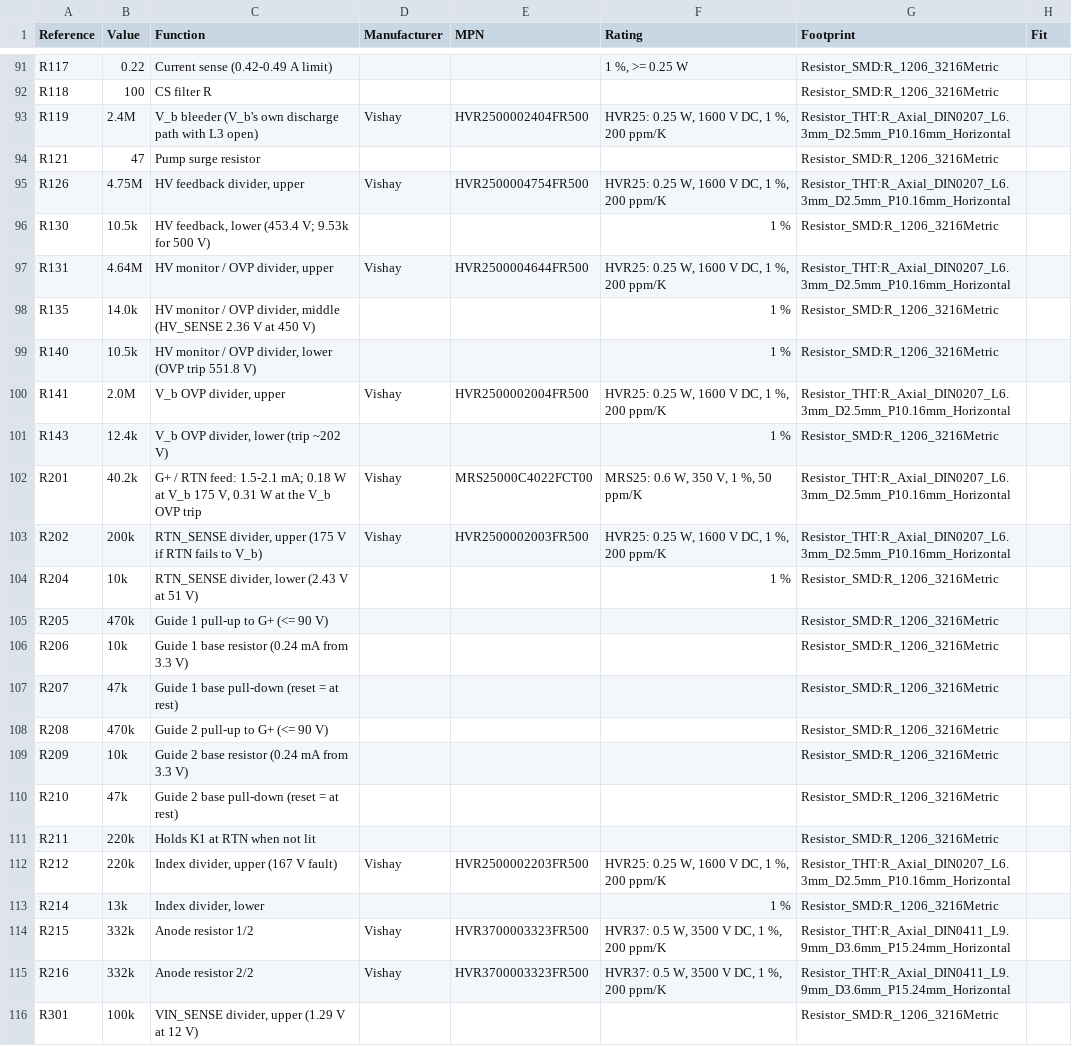
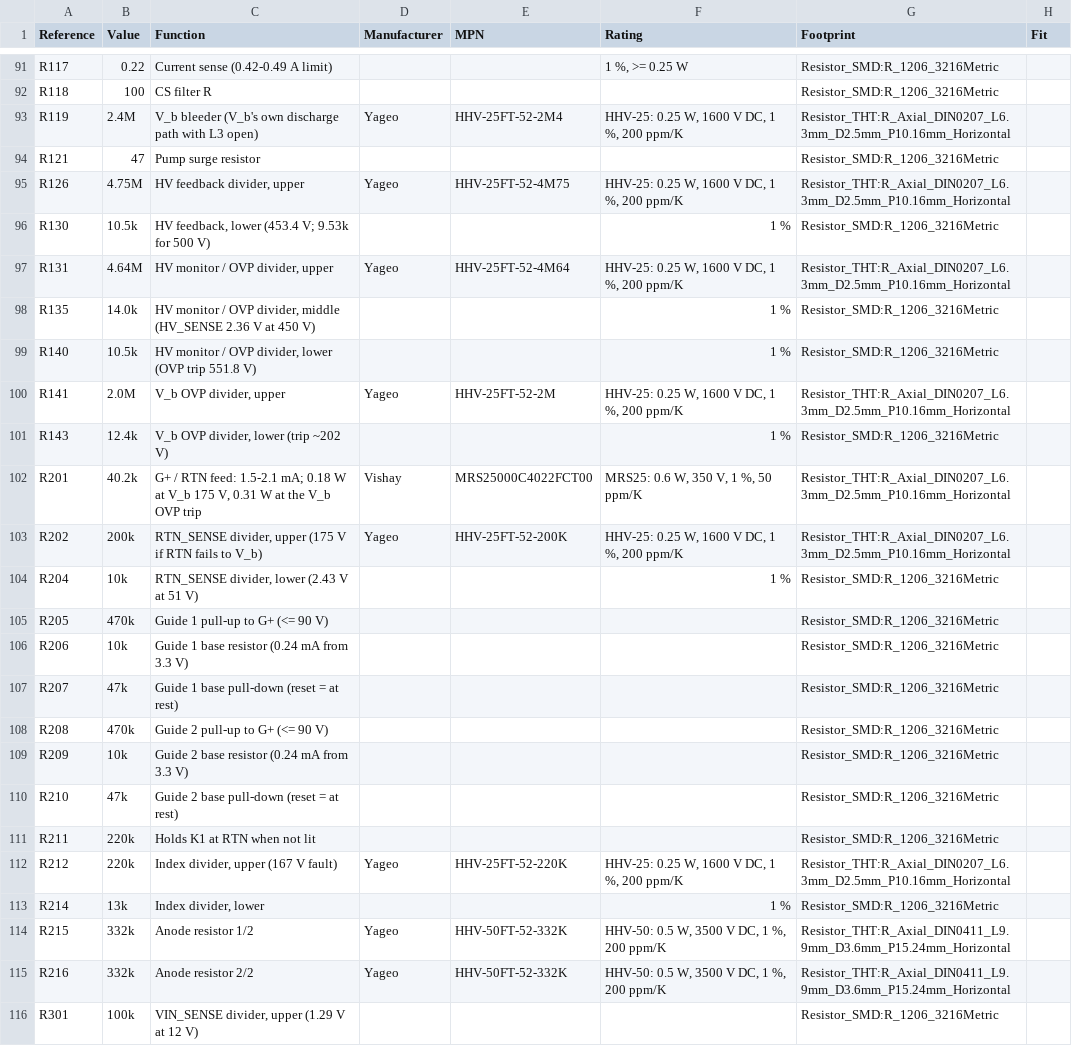
Before and after one commit to kuvychko/universal-nixie-display, a CSV file: hardware/dekatron/bom.csv, drawn as a sheet; only a part is shown, gaps mark what is left out.

```diff
--- a/hardware/dekatron/bom.csv
+++ b/hardware/dekatron/bom.csv
@@ -92,13 +92,13 @@ R117,0.22,Current sense (0.42-0.49 A limit),,,"1 %, >= 0.25 W",Resistor_SMD:R_12
 R118,100,CS filter R,,,,Resistor_SMD:R_1206_3216Metric,
-R119,2.4M,V_b bleeder (V_b's own discharge path with L3 open),Vishay,HVR2500002404FR500,"HVR25: 0.25 W, 1600 V DC, 1 %, 200 ppm/K",Resistor_THT:R_Axial_DIN0207_L6.3mm_D2.5mm_P10.16mm_Horizontal,
+R119,2.4M,V_b bleeder (V_b's own discharge path with L3 open),Yageo,HHV-25FT-52-2M4,"HHV-25: 0.25 W, 1600 V DC, 1 %, 200 ppm/K",Resistor_THT:R_Axial_DIN0207_L6.3mm_D2.5mm_P10.16mm_Horizontal,
 R121,47,Pump surge resistor,,,,Resistor_SMD:R_1206_3216Metric,
-R126,4.75M,"HV feedback divider, upper",Vishay,HVR2500004754FR500,"HVR25: 0.25 W, 1600 V DC, 1 %, 200 ppm/K",Resistor_THT:R_Axial_DIN0207_L6.3mm_D2.5mm_P10.16mm_Horizontal,
+R126,4.75M,"HV feedback divider, upper",Yageo,HHV-25FT-52-4M75,"HHV-25: 0.25 W, 1600 V DC, 1 %, 200 ppm/K",Resistor_THT:R_Axial_DIN0207_L6.3mm_D2.5mm_P10.16mm_Horizontal,
 R130,10.5k,"HV feedback, lower (453.4 V; 9.53k for 500 V)",,,1 %,Resistor_SMD:R_1206_3216Metric,
-R131,4.64M,"HV monitor / OVP divider, upper",Vishay,HVR2500004644FR500,"HVR25: 0.25 W, 1600 V DC, 1 %, 200 ppm/K",Resistor_THT:R_Axial_DIN0207_L6.3mm_D2.5mm_P10.16mm_Horizontal,
+R131,4.64M,"HV monitor / OVP divider, upper",Yageo,HHV-25FT-52-4M64,"HHV-25: 0.25 W, 1600 V DC, 1 %, 200 ppm/K",Resistor_THT:R_Axial_DIN0207_L6.3mm_D2.5mm_P10.16mm_Horizontal,
 R135,14.0k,"HV monitor / OVP divider, middle (HV_SENSE 2.36 V at 450 V)",,,1 %,Resistor_SMD:R_1206_3216Metric,
 R140,10.5k,"HV monitor / OVP divider, lower (OVP trip 551.8 V)",,,1 %,Resistor_SMD:R_1206_3216Metric,
-R141,2.0M,"V_b OVP divider, upper",Vishay,HVR2500002004FR500,"HVR25: 0.25 W, 1600 V DC, 1 %, 200 ppm/K",Resistor_THT:R_Axial_DIN0207_L6.3mm_D2.5mm_P10.16mm_Horizontal,
+R141,2.0M,"V_b OVP divider, upper",Yageo,HHV-25FT-52-2M,"HHV-25: 0.25 W, 1600 V DC, 1 %, 200 ppm/K",Resistor_THT:R_Axial_DIN0207_L6.3mm_D2.5mm_P10.16mm_Horizontal,
 R143,12.4k,"V_b OVP divider, lower (trip ~202 V)",,,1 %,Resistor_SMD:R_1206_3216Metric,
 R201,40.2k,"G+ / RTN feed: 1.5-2.1 mA; 0.18 W at V_b 175 V, 0.31 W at the V_b OVP trip",Vishay,MRS25000C4022FCT00,"MRS25: 0.6 W, 350 V, 1 %, 50 ppm/K",Resistor_THT:R_Axial_DIN0207_L6.3mm_D2.5mm_P10.16mm_Horizontal,
-R202,200k,"RTN_SENSE divider, upper (175 V if RTN fails to V_b)",Vishay,HVR2500002003FR500,"HVR25: 0.25 W, 1600 V DC, 1 %, 200 ppm/K",Resistor_THT:R_Axial_DIN0207_L6.3mm_D2.5mm_P10.16mm_Horizontal,
+R202,200k,"RTN_SENSE divider, upper (175 V if RTN fails to V_b)",Yageo,HHV-25FT-52-200K,"HHV-25: 0.25 W, 1600 V DC, 1 %, 200 ppm/K",Resistor_THT:R_Axial_DIN0207_L6.3mm_D2.5mm_P10.16mm_Horizontal,
 R204,10k,"RTN_SENSE divider, lower (2.43 V at 51 V)",,,1 %,Resistor_SMD:R_1206_3216Metric,
@@ -111,6 +111,6 @@ R210,47k,Guide 2 base pull-down (reset = at rest),,,,Resistor_SMD:R_1206_3216Met
 R211,220k,Holds K1 at RTN when not lit,,,,Resistor_SMD:R_1206_3216Metric,
-R212,220k,"Index divider, upper (167 V fault)",Vishay,HVR2500002203FR500,"HVR25: 0.25 W, 1600 V DC, 1 %, 200 ppm/K",Resistor_THT:R_Axial_DIN0207_L6.3mm_D2.5mm_P10.16mm_Horizontal,
+R212,220k,"Index divider, upper (167 V fault)",Yageo,HHV-25FT-52-220K,"HHV-25: 0.25 W, 1600 V DC, 1 %, 200 ppm/K",Resistor_THT:R_Axial_DIN0207_L6.3mm_D2.5mm_P10.16mm_Horizontal,
 R214,13k,"Index divider, lower",,,1 %,Resistor_SMD:R_1206_3216Metric,
-R215,332k,Anode resistor 1/2,Vishay,HVR3700003323FR500,"HVR37: 0.5 W, 3500 V DC, 1 %, 200 ppm/K",Resistor_THT:R_Axial_DIN0411_L9.9mm_D3.6mm_P15.24mm_Horizontal,
-R216,332k,Anode resistor 2/2,Vishay,HVR3700003323FR500,"HVR37: 0.5 W, 3500 V DC, 1 %, 200 ppm/K",Resistor_THT:R_Axial_DIN0411_L9.9mm_D3.6mm_P15.24mm_Horizontal,
+R215,332k,Anode resistor 1/2,Yageo,HHV-50FT-52-332K,"HHV-50: 0.5 W, 3500 V DC, 1 %, 200 ppm/K",Resistor_THT:R_Axial_DIN0411_L9.9mm_D3.6mm_P15.24mm_Horizontal,
+R216,332k,Anode resistor 2/2,Yageo,HHV-50FT-52-332K,"HHV-50: 0.5 W, 3500 V DC, 1 %, 200 ppm/K",Resistor_THT:R_Axial_DIN0411_L9.9mm_D3.6mm_P15.24mm_Horizontal,
 R301,100k,"VIN_SENSE divider, upper (1.29 V at 12 V)",,,,Resistor_SMD:R_1206_3216Metric,
```
Also changed, not shown: 11 other files.
